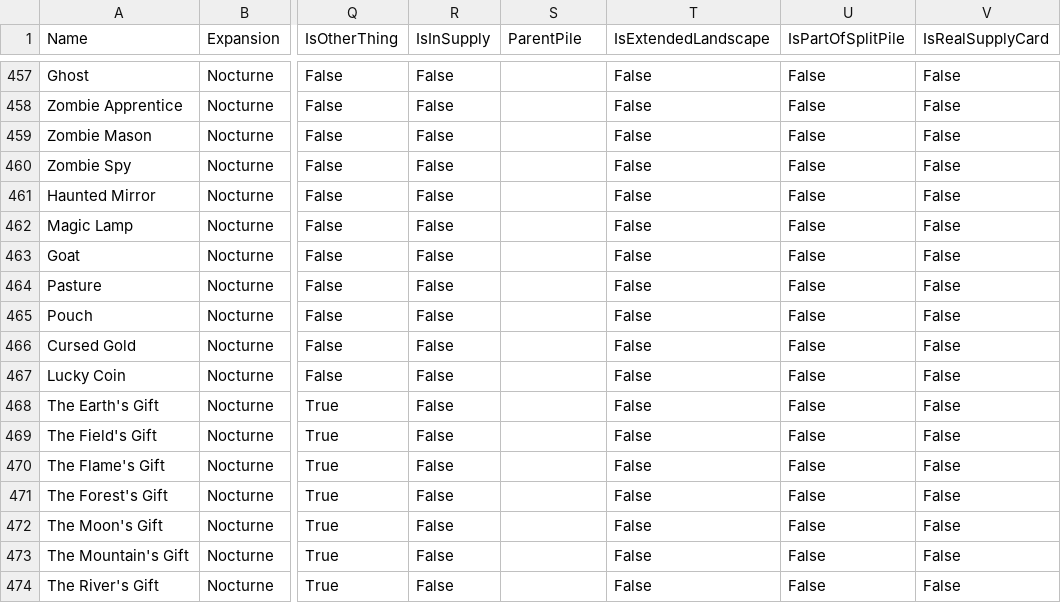
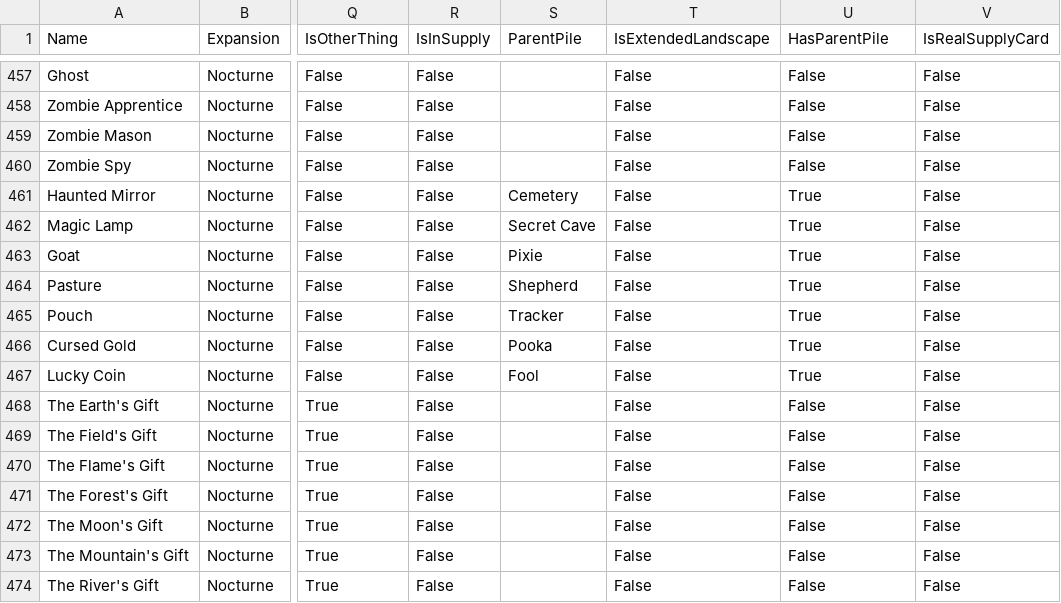
Before and after one commit to Fabian-Balzer/Randomkingdominion, a CSV file: card_info/good_card_data.csv, drawn as a sheet; only a part is shown, gaps mark what is left out; the diff names each change by its address in the sheet, - before the commit and + after, or states it on an @@ line.

Commit message:
Minor card data changes, updated Dailies, added capability to parse YT playlists using yt-dlp

```diff
--- a/card_info/good_card_data.csv
+++ b/card_info/good_card_data.csv
-U1: IsPartOfSplitPile
+U1: HasParentPile
-S461 (ParentPile): (empty)
+S461 (ParentPile): Cemetery
-U461:U467 (HasParentPile): False
+U461:U467 (HasParentPile): True
-S462 (ParentPile): (empty)
+S462 (ParentPile): Secret Cave
-S463 (ParentPile): (empty)
+S463 (ParentPile): Pixie
-S464 (ParentPile): (empty)
+S464 (ParentPile): Shepherd
-S465 (ParentPile): (empty)
+S465 (ParentPile): Tracker
-S466 (ParentPile): (empty)
+S466 (ParentPile): Pooka
-S467 (ParentPile): (empty)
+S467 (ParentPile): Fool
```
Also changed, not shown: 17 other files.
